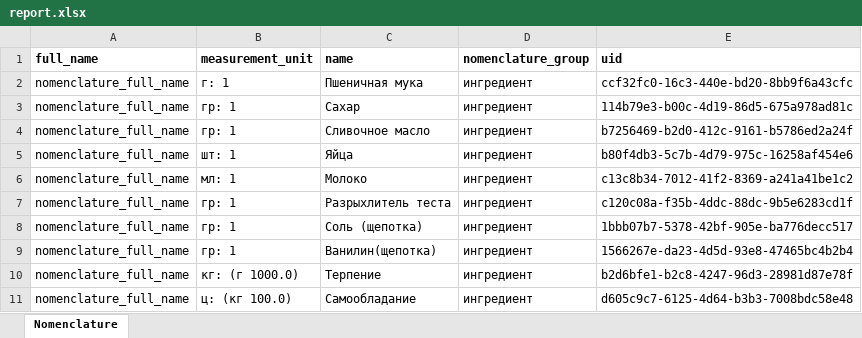
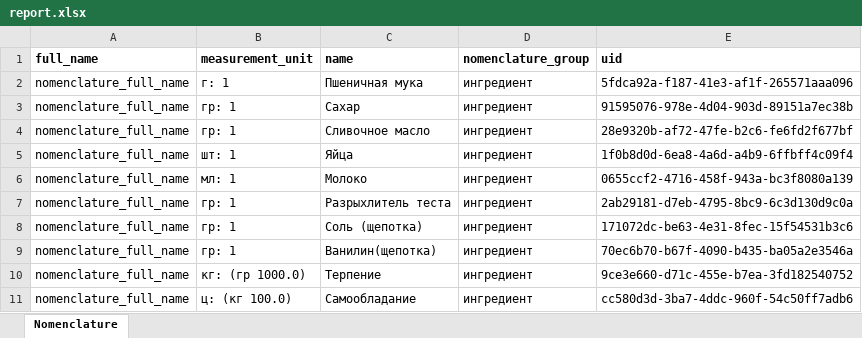
Before and after one commit to mrglaster/pizzeria-design-patterns, an Excel workbook: reports/report.xlsx, sheet Nomenclature, drawn as a sheet; values as stored, in another font and other column widths than the file's, no borders; the diff names each change by its address in the sheet, - before the commit and + after, or states it on an @@ line.

```diff
--- a/reports/report.xlsx (sheet Nomenclature)
+++ b/reports/report.xlsx (sheet Nomenclature)
-E2 (uid): ccf32fc0-16c3-440e-bd20-8bb9f6a43cfc
+E2 (uid): 5fdca92a-f187-41e3-af1f-265571aaa096
-E3 (uid): 114b79e3-b00c-4d19-86d5-675a978ad81c
+E3 (uid): 91595076-978e-4d04-903d-89151a7ec38b
-E4 (uid): b7256469-b2d0-412c-9161-b5786ed2a24f
+E4 (uid): 28e9320b-af72-47fe-b2c6-fe6fd2f677bf
-E5 (uid): b80f4db3-5c7b-4d79-975c-16258af454e6
+E5 (uid): 1f0b8d0d-6ea8-4a6d-a4b9-6ffbff4c09f4
-E6 (uid): c13c8b34-7012-41f2-8369-a241a41be1c2
+E6 (uid): 0655ccf2-4716-458f-943a-bc3f8080a139
-E7 (uid): c120c08a-f35b-4ddc-88dc-9b5e6283cd1f
+E7 (uid): 2ab29181-d7eb-4795-8bc9-6c3d130d9c0a
-E8 (uid): 1bbb07b7-5378-42bf-905e-ba776decc517
+E8 (uid): 171072dc-be63-4e31-8fec-15f54531b3c6
-E9 (uid): 1566267e-da23-4d5d-93e8-47465bc4b2b4
+E9 (uid): 70ec6b70-b67f-4090-b435-ba05a2e3546a
-B10 (measurement_unit): кг: (г 1000.0)
+B10 (measurement_unit): кг: (гр 1000.0)
-E10 (uid): b2d6bfe1-b2c8-4247-96d3-28981d87e78f
+E10 (uid): 9ce3e660-d71c-455e-b7ea-3fd182540752
-E11 (uid): d605c9c7-6125-4d64-b3b3-7008bdc58e48
+E11 (uid): cc580d3d-3ba7-4ddc-960f-54c50ff7adb6
```
Also changed, not shown: 35 other files.
